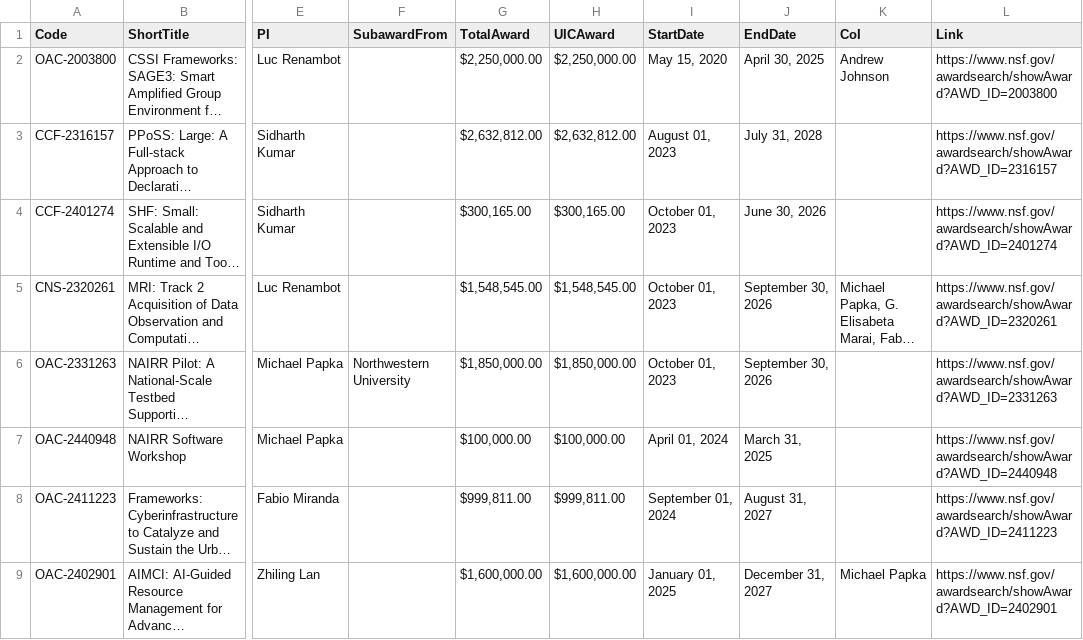
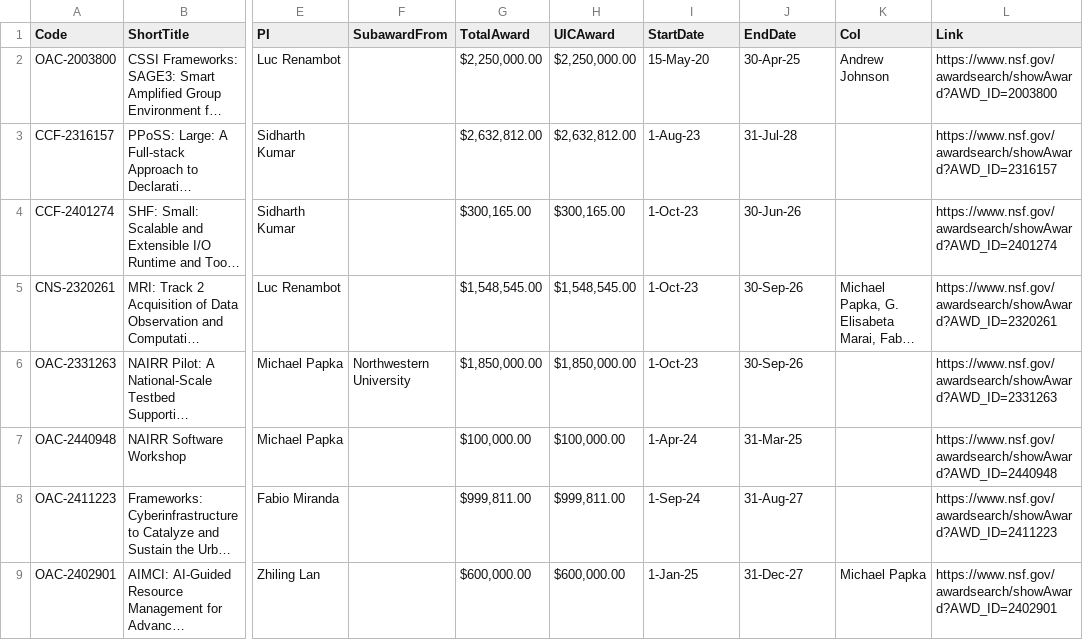
Before and after one commit to alshedivat/al-folio, a CSV file: _data/grants.csv, drawn as a sheet; only a part is shown, gaps mark what is left out; long unchanged cells end in …; the diff covers the shown part only; the diff names each change by its address in the sheet, - before the commit and + after, or states it on an @@ line.

Commit message:
Grants fix

```diff
--- a/_data/grants.csv
+++ b/_data/grants.csv
-I2 (StartDate): May 15, 2020
+I2 (StartDate): 15-May-20
-J2 (EndDate): April 30, 2025
+J2 (EndDate): 30-Apr-25
-I3 (StartDate): August 01, 2023
+I3 (StartDate): 1-Aug-23
-J3 (EndDate): July 31, 2028
+J3 (EndDate): 31-Jul-28
-I4:I6 (StartDate): October 01, 2023
+I4:I6 (StartDate): 1-Oct-23
-J4 (EndDate): June 30, 2026
+J4 (EndDate): 30-Jun-26
-J5:J6 (EndDate): September 30, 2026
+J5:J6 (EndDate): 30-Sep-26
-I7 (StartDate): April 01, 2024
+I7 (StartDate): 1-Apr-24
-J7 (EndDate): March 31, 2025
+J7 (EndDate): 31-Mar-25
-I8 (StartDate): September 01, 2024
+I8 (StartDate): 1-Sep-24
-J8 (EndDate): August 31, 2027
+J8 (EndDate): 31-Aug-27
-G9 (TotalAward): $1,600,000.00
+G9 (TotalAward): $600,000.00
-H9 (UICAward): $1,600,000.00
+H9 (UICAward): $600,000.00
-I9 (StartDate): January 01, 2025
+I9 (StartDate): 1-Jan-25
-J9 (EndDate): December 31, 2027
+J9 (EndDate): 31-Dec-27
```
Also changed, not shown: 1 added row and 8 edited cells elsewhere in this file, 2 other files.
